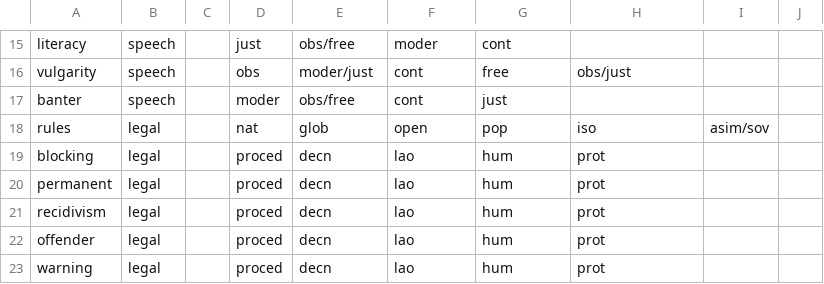
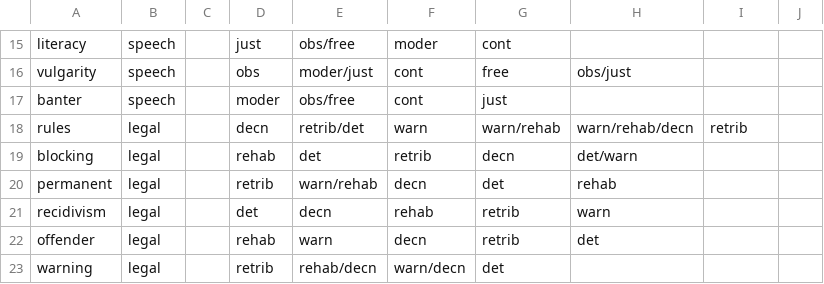
Before and after one commit to WikiCharts/wikicharts.github.io, a TSV file: data/questions.tsv, drawn as a sheet; only a part is shown, gaps mark what is left out; the diff covers the shown part only; the diff names each change by its address in the sheet, - before the commit and + after, or states it on an @@ line.

Commit message:
Update questions.tsv

```diff
--- a/data/questions.tsv
+++ b/data/questions.tsv
-D18: nat
+D18: decn
-E18: glob
+E18: retrib/det
-F18: open
+F18: warn
-G18: pop
+G18: warn/rehab
-H18: iso
+H18: warn/rehab/decn
-I18: asim/sov
+I18: retrib
-D19: proced
+D19: rehab
-E19: decn
+E19: det
-F19: lao
+F19: retrib
-G19: hum
+G19: decn
-H19: prot
+H19: det/warn
-D20: proced
+D20: retrib
-E20: decn
+E20: warn/rehab
-F20: lao
+F20: decn
-G20: hum
+G20: det
-H20: prot
+H20: rehab
-D21: proced
+D21: det
-F21: lao
+F21: rehab
-G21:G22: hum
+G21:G22: retrib
-H21: prot
+H21: warn
-D22: proced
+D22: rehab
-E22: decn
+E22: warn
-F22: lao
+F22: decn
-H22: prot
+H22: det
-D23: proced
+D23: retrib
-E23: decn
+E23: rehab/decn
-F23: lao
+F23: warn/decn
-G23: hum
+G23: det
-H23: prot
+H23: (empty)
```
Also changed, not shown: 5 edited cells elsewhere in this file.
